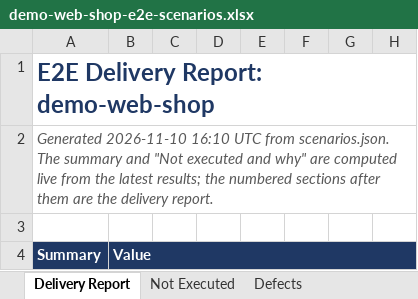
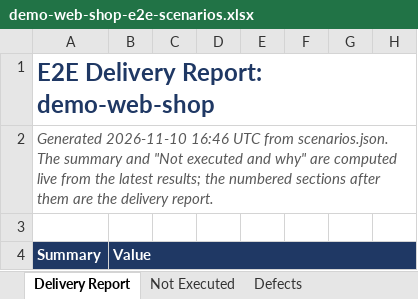
Before and after one commit to pamela-pursuit/URL-driven-Playwright-E2E-automation, an Excel workbook: test-plans/demo-web-shop/demo-web-shop-e2e-scenarios.xlsx, sheet Delivery Report, drawn as a sheet; only a part is shown; values as stored, in another font and other column widths than the file's, no borders; the diff names each change by its address in the sheet, - before the commit and + after, or states it on an @@ line.

```diff
--- a/test-plans/demo-web-shop/demo-web-shop-e2e-scenarios.xlsx (sheet Delivery Report)
+++ b/test-plans/demo-web-shop/demo-web-shop-e2e-scenarios.xlsx (sheet Delivery Report)
-A2: Generated 2026-11-10 16:10 UTC from…
+A2: Generated 2026-11-10 16:46 UTC from…
```
Also changed, not shown: sheet Defects, sheet Risks and Assumptions, 1 other file.
